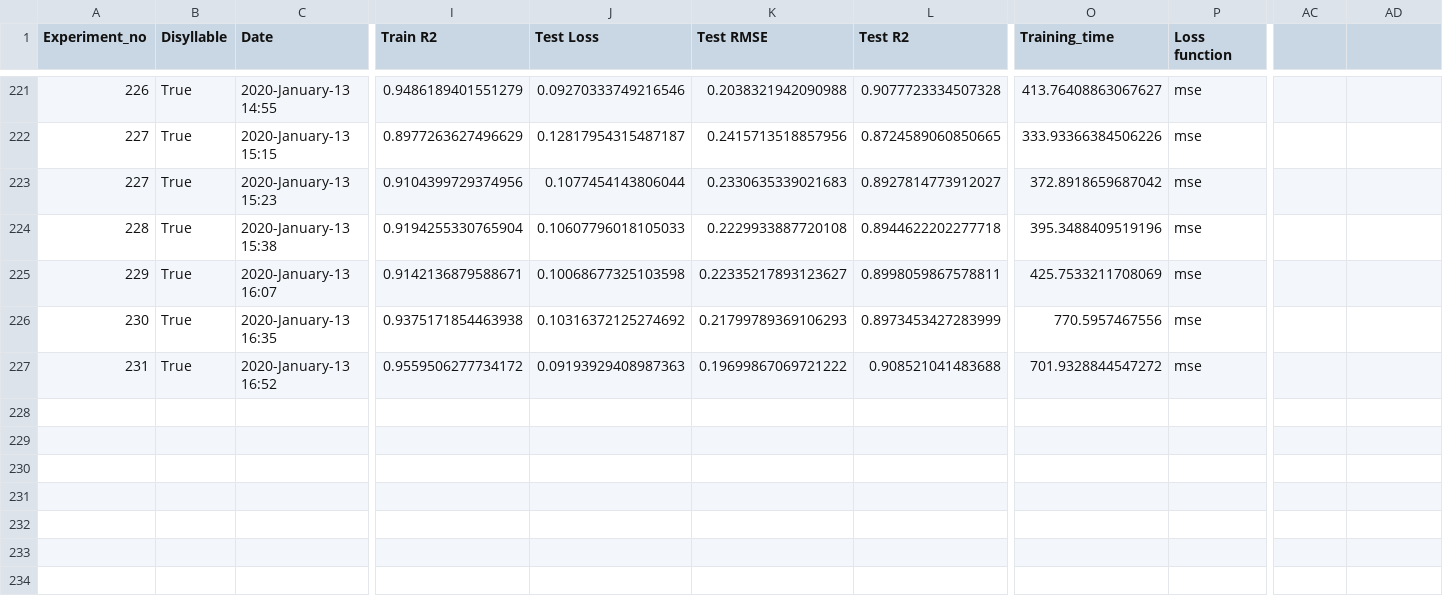
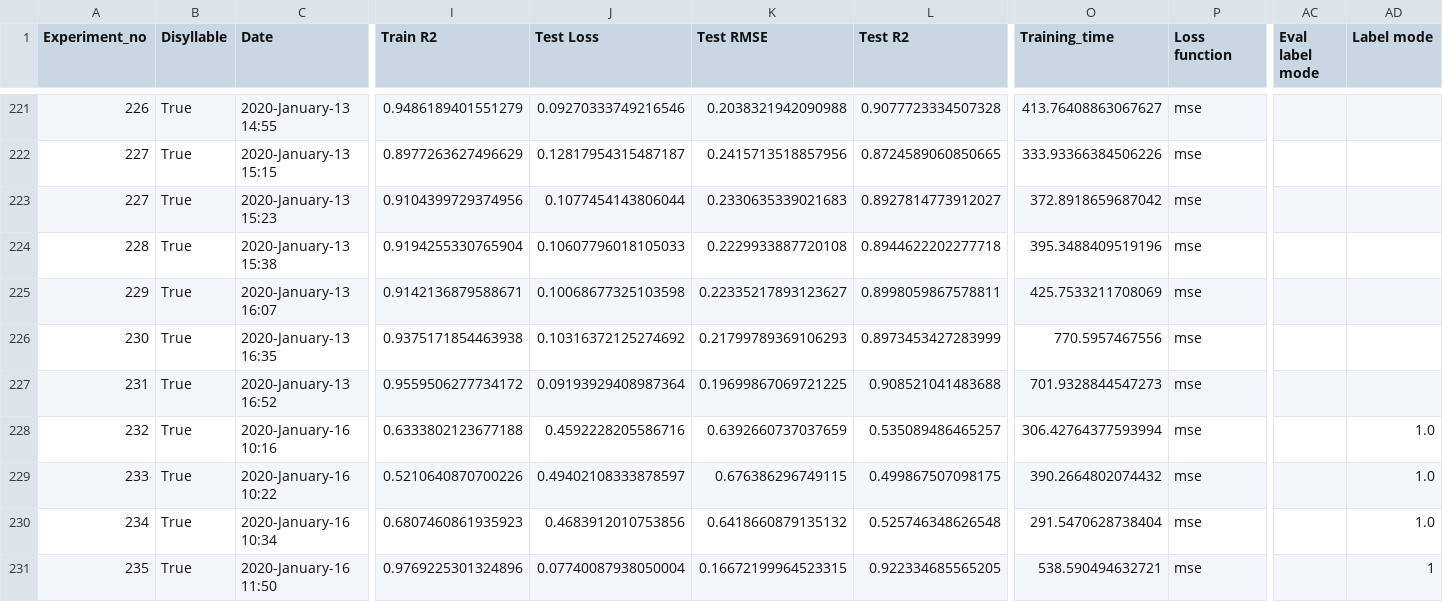
Before and after one commit to thanatlap/master-thesis-vocal-tract-inversion-journal, a CSV file: log_experiment_journal.csv, drawn as a sheet; only a part is shown, gaps mark what is left out; rows hold the shown columns only; the diff names each change by its address in the sheet, - before the commit and + after, or states it on an @@ line.

```diff
--- a/log_experiment_journal.csv
+++ b/log_experiment_journal.csv
-AC1: (empty)
+AC1: Eval label mode
-AD1: (empty)
+AD1: Label mode
-J227 (Test Loss): 0.09193929408987363
+J227 (Test Loss): 0.09193929408987364
-K227 (Test RMSE): 0.19699867069721222
+K227 (Test RMSE): 0.19699867069721225
-O227 (Training_time): 701.9328844547272
+O227 (Training_time): 701.9328844547273
+row 228: 232 | True | 2020-January-16 10:16 | 0.6333802123677188 | 0.4592228205586716 | 0.6392660737037659 | 0.535089486465257 | 306.42764377593994 | mse |  | 1.0
+row 229: 233 | True | 2020-January-16 10:22 | 0.5210640870700226 | 0.49402108333878597 | 0.676386296749115 | 0.499867507098175 | 390.2664802074432 | mse |  | 1.0
+row 230: 234 | True | 2020-January-16 10:34 | 0.6807460861935923 | 0.4683912010753856 | 0.6418660879135132 | 0.525746348626548 | 291.5470628738404 | mse |  | 1.0
+row 231: 235 | True | 2020-January-16 11:50 | 0.9769225301324896 | 0.07740087938050004 | 0.16672199964523315 | 0.922334685565205 | 538.590494632721 | mse |  | 1
```
Also changed, not shown: 17 other files.
